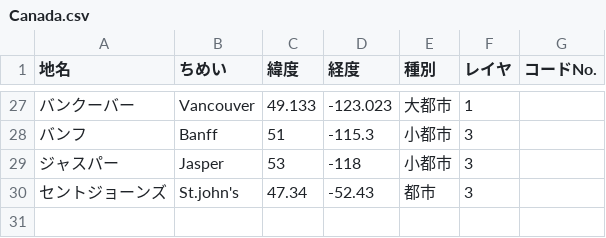
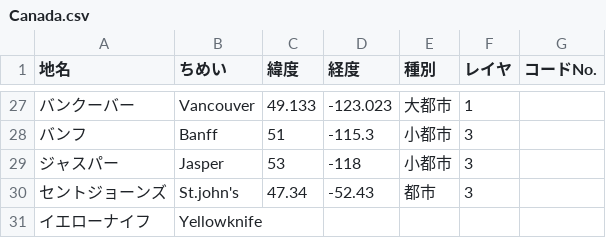
Before and after one commit to tnumata3632/RakuTabi, a CSV file: db/city/Canada.csv, drawn as a sheet; only a part is shown, gaps mark what is left out.

```diff
--- a/db/city/Canada.csv
+++ b/db/city/Canada.csv
@@ -30 +30,2 @@
 セントジョーンズ,St.john's,47.34,-52.43,都市,3,
+イエローナイフ,Yellowknife,,,,,
```
Also changed, not shown: db/city/Czecho.csv, db/city/France.csv, 3 other files.
